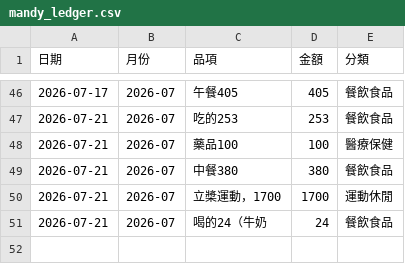
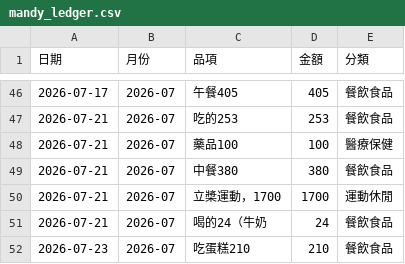
Before and after one commit to Mandy3480/mandy-money-app-v2, a CSV file: mandy_ledger.csv, drawn as a sheet; only a part is shown, gaps mark what is left out; the diff names each change by its address in the sheet, - before the commit and + after, or states it on an @@ line.

```diff
--- a/mandy_ledger.csv
+++ b/mandy_ledger.csv
+row 52: 2026-07-23 | 2026-07 | 吃蛋糕210 | 210 | 餐飲食品
```
